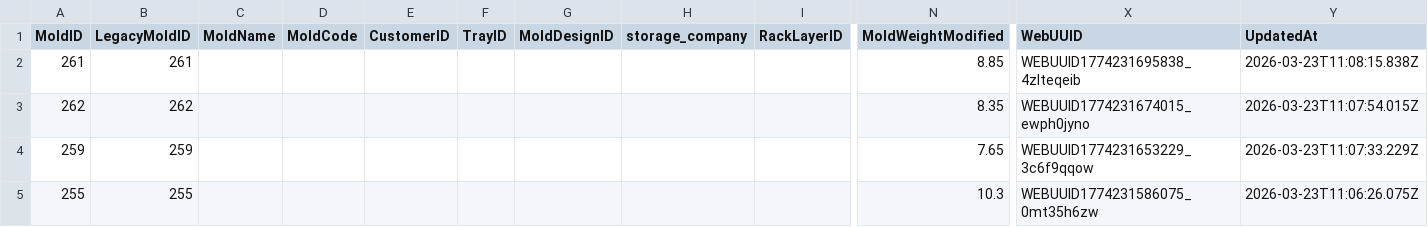
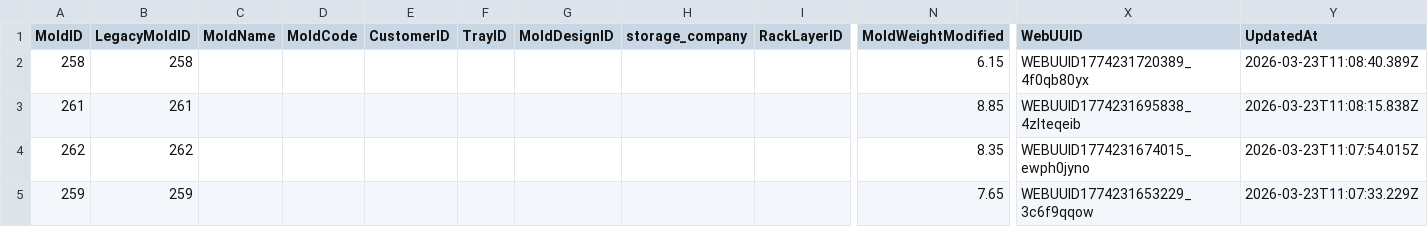
Before and after one commit to toanysd/MoldCutterSearch, a CSV file: Data/webmolds.csv, drawn as a sheet; only a part is shown, gaps mark what is left out; the shorter side is filled out with more unchanged rows; rows hold the shown columns only; the diff names each change by its address in the sheet, - before the commit and + after, or states it on an @@ line.

Commit message:
v8.3.0 CSV upsert webmolds.csv MoldID=258 upsert 2026-03-23

```diff
--- a/Data/webmolds.csv
+++ b/Data/webmolds.csv
+row 2: 258 | 258 |  |  |  |  |  |  |  | 6.15 | WEBUUID1774231720389_4f0qb80yx | 2026-03-23T11:08:40.389Z
```
